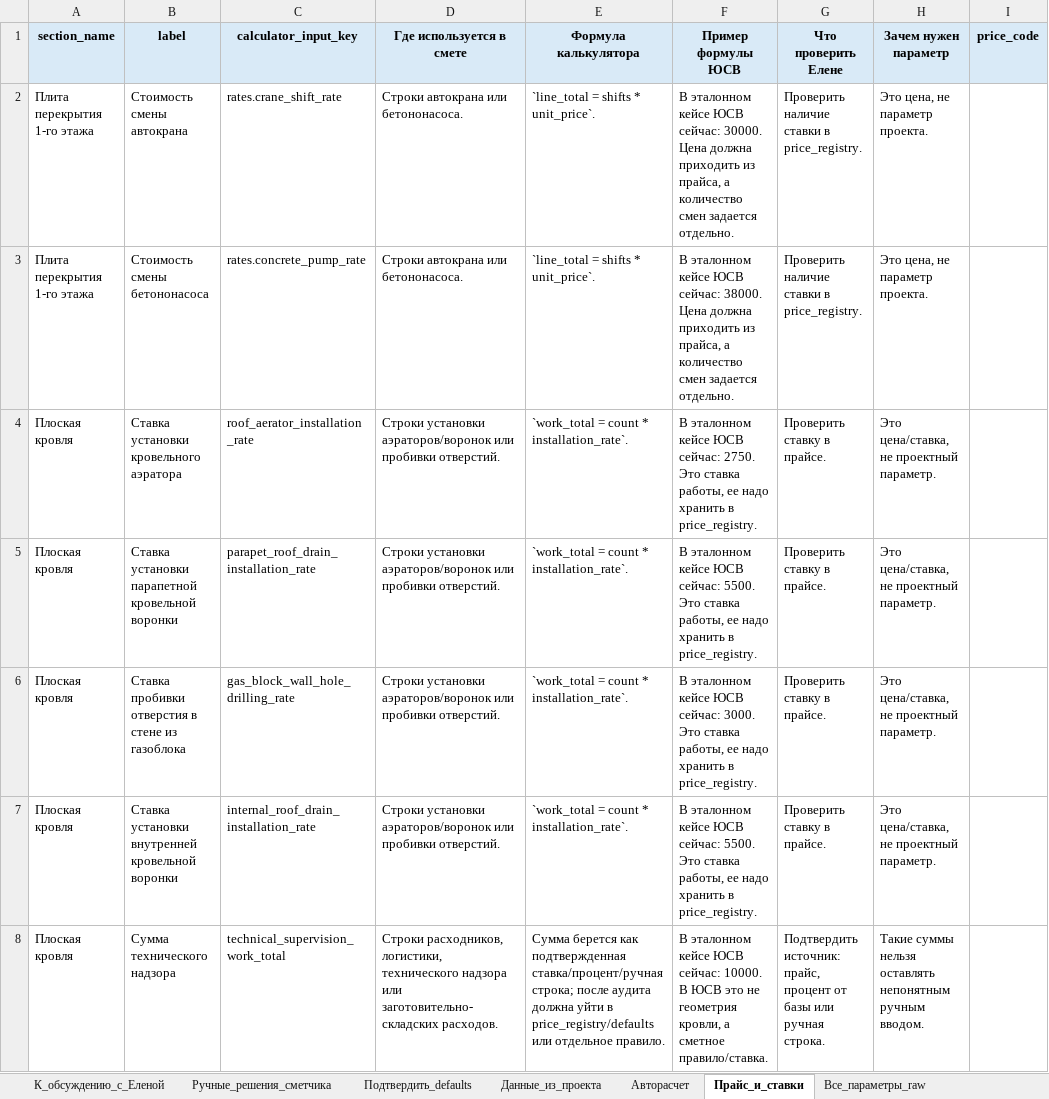
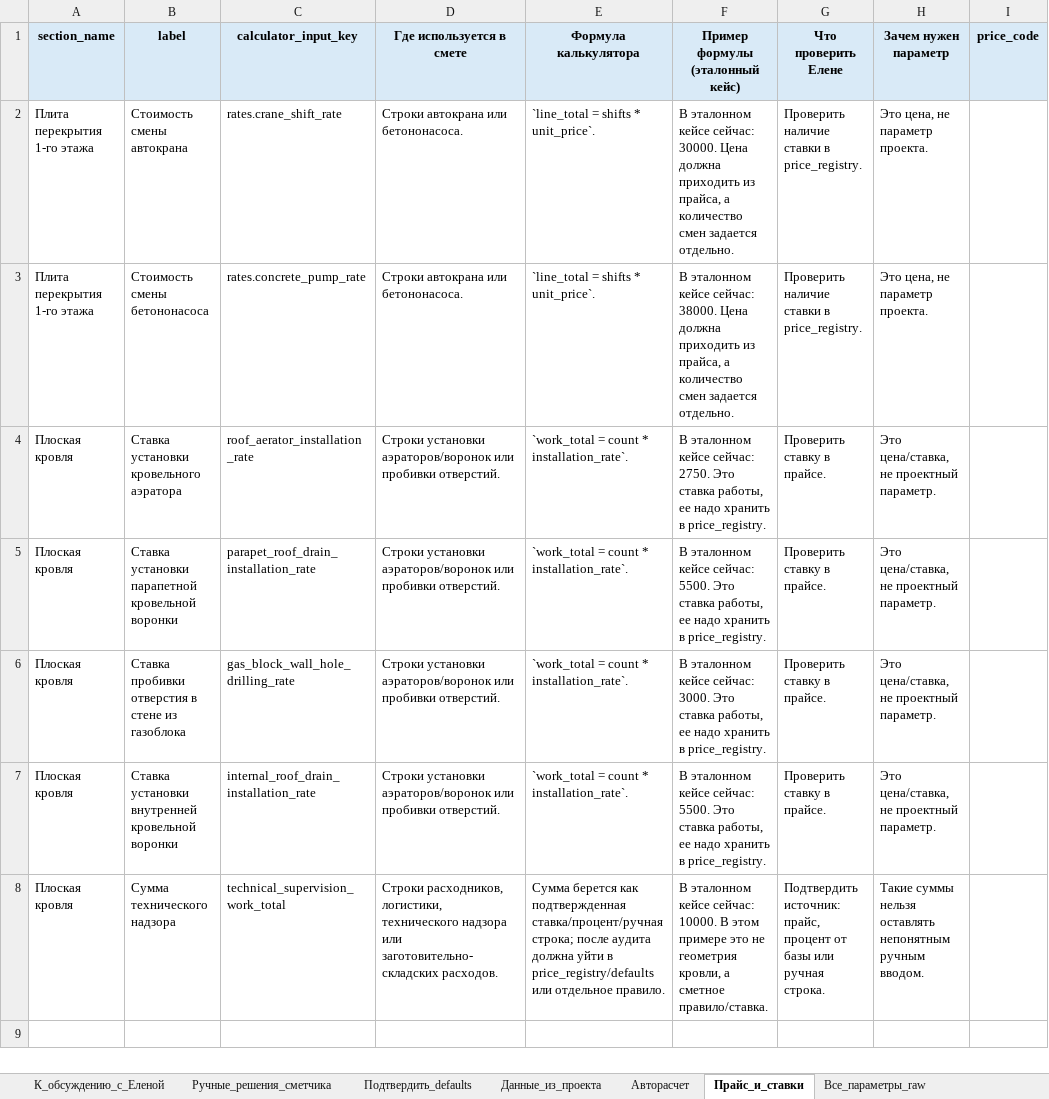
Before and after one commit to Tata-Tiana/ai-estimator-mvp, an Excel workbook: experiments/parameter_audit/output/mvp_usv_demo/elena_parameter_review_pack.xlsx, sheet Прайс_и_ставки, drawn as a sheet; only a part is shown; values as stored, in another font and other column widths than the file's, no borders; the diff names each change by its address in the sheet, - before the commit and + after, or states it on an @@ line.

```diff
--- a/experiments/parameter_audit/output/mvp_usv_demo/elena_parameter_review_pack.xlsx (sheet Прайс_и_ставки)
+++ b/experiments/parameter_audit/output/mvp_usv_demo/elena_parameter_review_pack.xlsx (sheet Прайс_и_ставки)
-F1: Пример формулы ЮСВ
+F1: Пример формулы (эталонный кейс)
-F2 (Пример формулы (эталонный кейс)): …эталонном кейсе ЮСВ сейчас: 30000.…
+F2 (Пример формулы (эталонный кейс)): …эталонном кейсе сейчас: 30000.…
-F3 (Пример формулы (эталонный кейс)): …эталонном кейсе ЮСВ сейчас: 38000.…
+F3 (Пример формулы (эталонный кейс)): …эталонном кейсе сейчас: 38000.…
-F4 (Пример формулы (эталонный кейс)): …эталонном кейсе ЮСВ сейчас: 2750.…
+F4 (Пример формулы (эталонный кейс)): …эталонном кейсе сейчас: 2750.…
-F5 (Пример формулы (эталонный кейс)): …эталонном кейсе ЮСВ сейчас: 5500.…
+F5 (Пример формулы (эталонный кейс)): …эталонном кейсе сейчас: 5500.…
-F6 (Пример формулы (эталонный кейс)): …эталонном кейсе ЮСВ сейчас: 3000.…
+F6 (Пример формулы (эталонный кейс)): …эталонном кейсе сейчас: 3000.…
-F7 (Пример формулы (эталонный кейс)): …эталонном кейсе ЮСВ сейчас: 5500.…
+F7 (Пример формулы (эталонный кейс)): …эталонном кейсе сейчас: 5500.…
-F8 (Пример формулы (эталонный кейс)): …эталонном кейсе ЮСВ сейчас: 10000. В ЮСВ это не…
+F8 (Пример формулы (эталонный кейс)): …эталонном кейсе сейчас: 10000. В этом примере это не…
```
Also changed, not shown: sheet Все_параметры_raw, sheet К_обсуждению_с_Еленой, sheet Данные_из_проекта, sheet Авторасчет, sheet Подтвердить_defaults, sheet Ручные_решения_сметчика, output/price_registry_filled_v4.xlsx, 46 other files.
